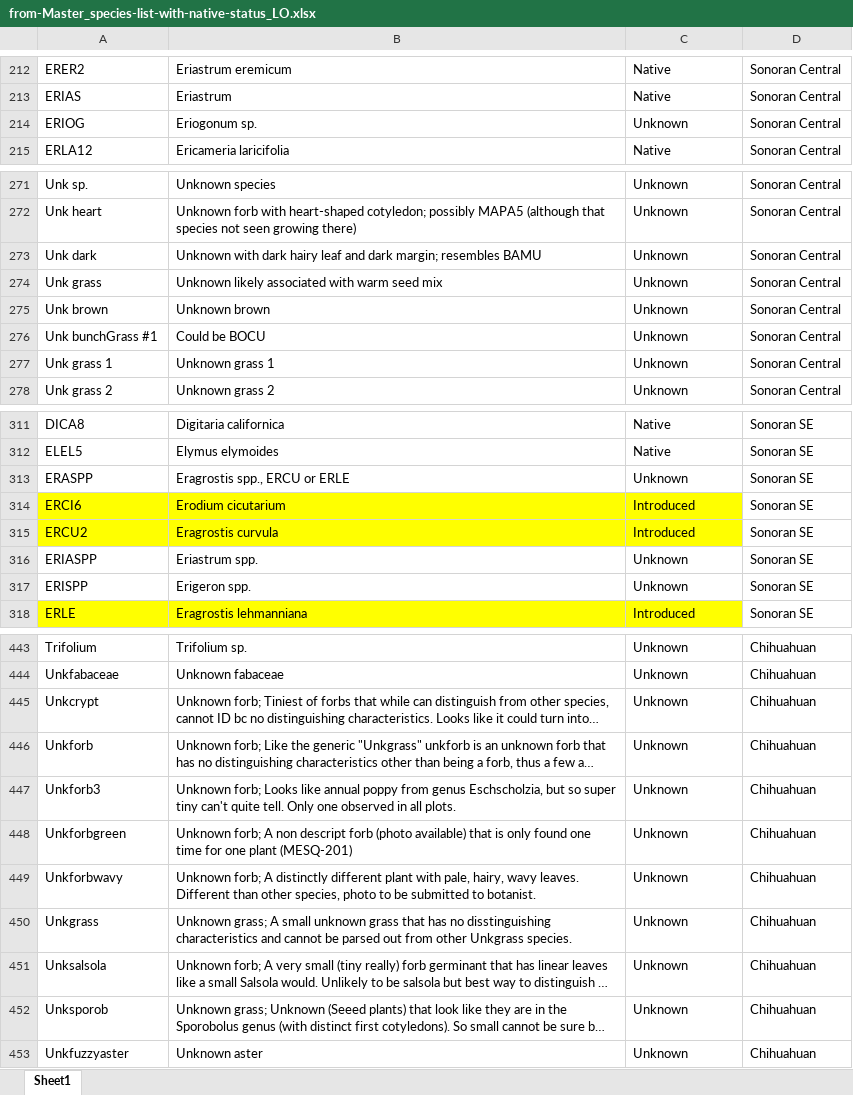
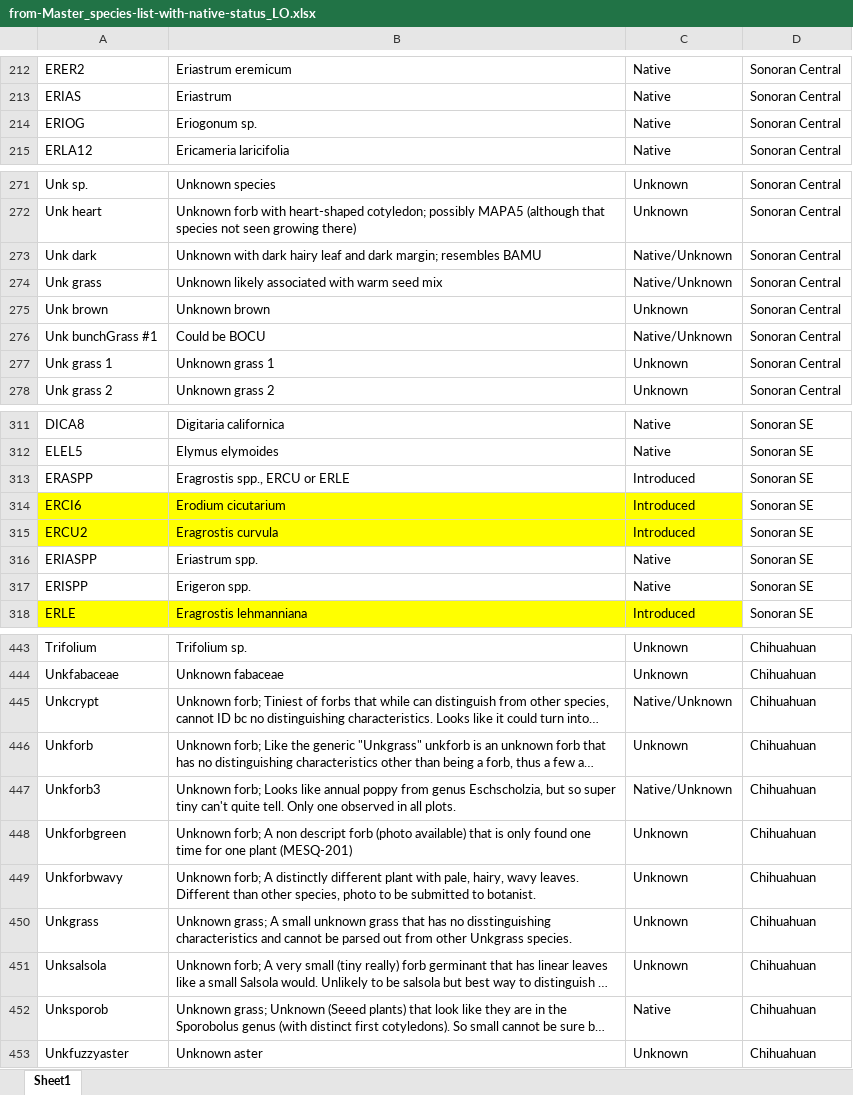
Before and after one commit to lossanna/RestoreNet, an Excel workbook: data/raw/from-Master_species-list-with-native-status_LO.xlsx, sheet Sheet1, drawn as a sheet; only a part is shown, gaps mark what is left out; long unchanged cells end in …; values as stored, in another font and other column widths than the file's, no borders; charts and pictures not drawn; the diff covers the shown part only; the diff names each change by its address in the sheet, - before the commit and + after, or states it on an @@ line.

```diff
--- a/data/raw/from-Master_species-list-with-native-status_LO.xlsx (sheet Sheet1)
+++ b/data/raw/from-Master_species-list-with-native-status_LO.xlsx (sheet Sheet1)
-C214: Unknown
+C214: Native
-C273:C274: Unknown
+C273:C274: Native/Unknown
-C276: Unknown
+C276: Native/Unknown
-C313: Unknown
+C313: Introduced
-C316:C317: Unknown
+C316:C317: Native
-C445: Unknown
+C445: Native/Unknown
-C447: Unknown
+C447: Native/Unknown
-C452: Unknown
+C452: Native
```
Also changed, not shown: 16 edited cells elsewhere in this sheet, charts or pictures, data/data-wrangling-intermediate/01b_edited-species7_location-independent-final-fix.xlsx, data/data-wrangling-intermediate/01b_edited-species8_location-dependent-final-fix.xlsx, 19 other files.
